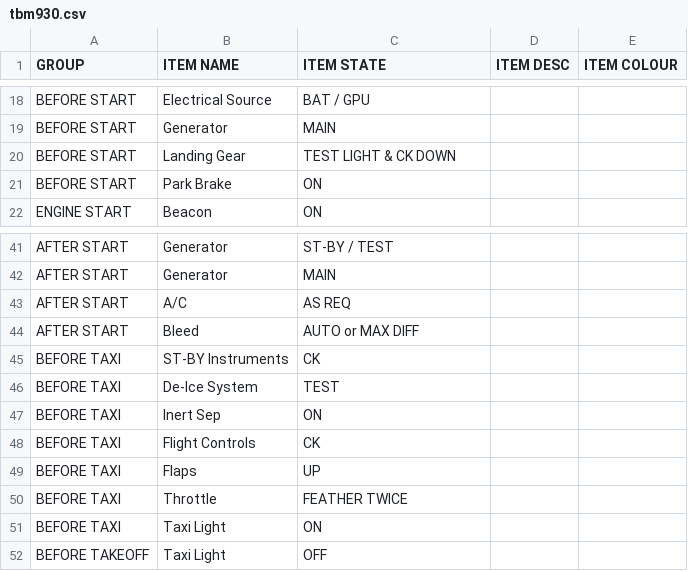
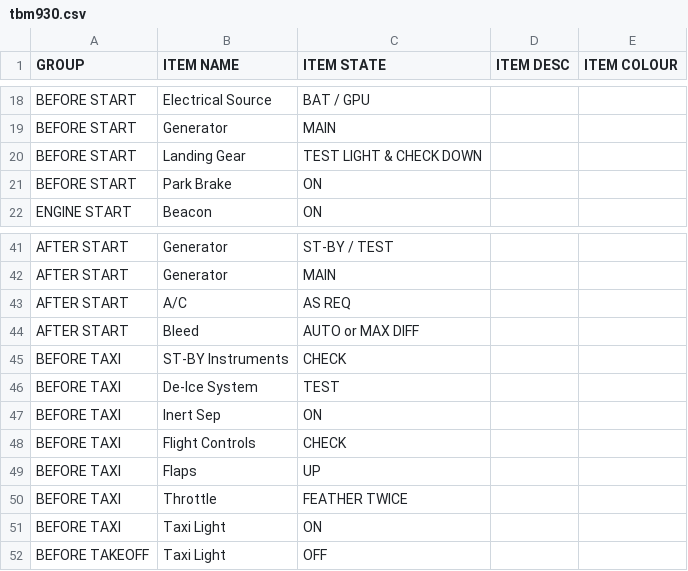
Before and after one commit to leetrout/simtoolkit-checklist-tool, a CSV file: raw_csv/tbm930.csv, drawn as a sheet; only a part is shown, gaps mark what is left out; the diff covers the shown part only.

Commit message:
CK -> CHECK

```diff
--- a/raw_csv/tbm930.csv
+++ b/raw_csv/tbm930.csv
@@ -19,3 +19,3 @@ BEFORE START,Electrical Source,BAT / GPU,,
 BEFORE START,Generator,MAIN,,
-BEFORE START,Landing Gear,TEST LIGHT & CK DOWN,,
+BEFORE START,Landing Gear,TEST LIGHT & CHECK DOWN,,
 BEFORE START,Park Brake,ON,,
@@ -44,6 +44,6 @@ AFTER START,A/C,AS REQ,,
 AFTER START,Bleed,AUTO or MAX DIFF,,
-BEFORE TAXI,ST-BY Instruments,CK,,
+BEFORE TAXI,ST-BY Instruments,CHECK,,
 BEFORE TAXI,De-Ice System,TEST,,
 BEFORE TAXI,Inert Sep,ON,,
-BEFORE TAXI,Flight Controls,CK,,
+BEFORE TAXI,Flight Controls,CHECK,,
 BEFORE TAXI,Flaps,UP,,
```
Also changed, not shown: 32 edited cells elsewhere in this file, 1 other file.
